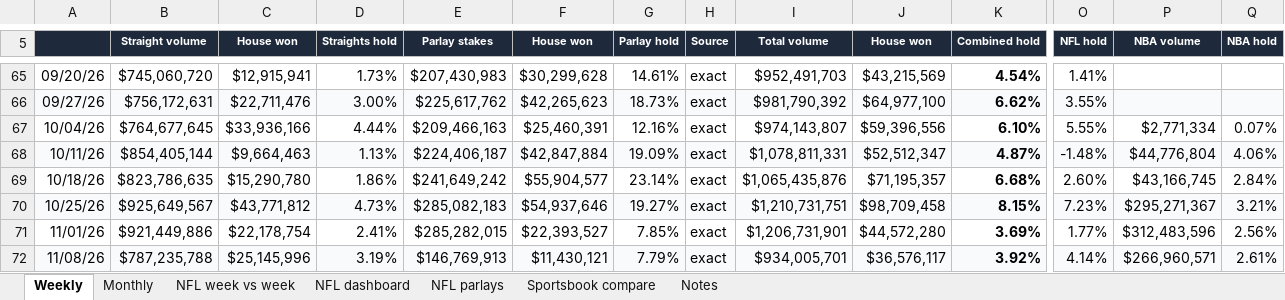
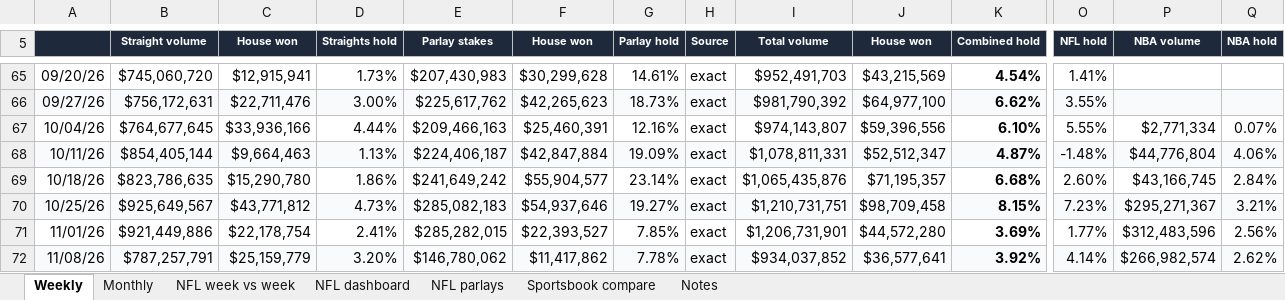
Before and after one commit to yager2/sports-volume, an Excel workbook: nfl_hold.xlsx, sheet Weekly, drawn as a sheet; only a part is shown, gaps mark what is left out; values as stored, in another font and other column widths than the file's, no borders; charts and pictures and conditional formats not drawn; the diff names each change by its address in the sheet, - before the commit and + after, or states it on an @@ line.

```diff
--- a/nfl_hold.xlsx (sheet Weekly)
+++ b/nfl_hold.xlsx (sheet Weekly)
-B72 (Straight volume): $787,235,788
+B72 (Straight volume): $787,257,791
-C72 (House won): $25,145,996
+C72 (House won): $25,159,779
-D72 (Straights hold): 3.19%
+D72 (Straights hold): 3.20%
-E72 (Parlay stakes): $146,769,913
+E72 (Parlay stakes): $146,780,062
-F72 (House won): $11,430,121
+F72 (House won): $11,417,862
-G72 (Parlay hold): 7.79%
+G72 (Parlay hold): 7.78%
-I72 (Total volume): $934,005,701
+I72 (Total volume): $934,037,852
-J72 (House won): $36,576,117
+J72 (House won): $36,577,641
-P72 (NBA volume): $266,960,571
+P72 (NBA volume): $266,982,574
-Q72 (NBA hold): 2.61%
+Q72 (NBA hold): 2.62%
```
Also changed, not shown: sheet NFL parlays, sheet Monthly, sheet NFL week vs week, sheet Notes, sheet NFL dashboard, 30 other files.
